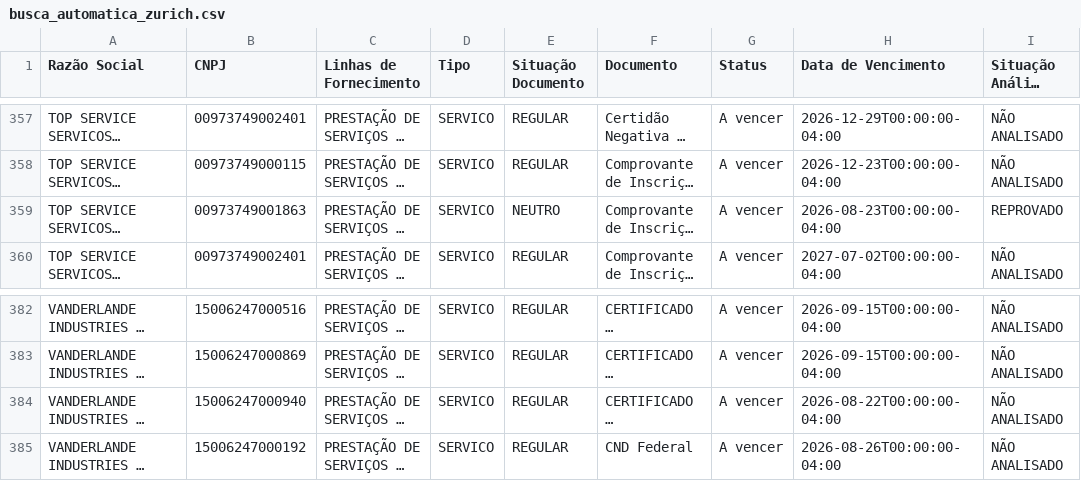
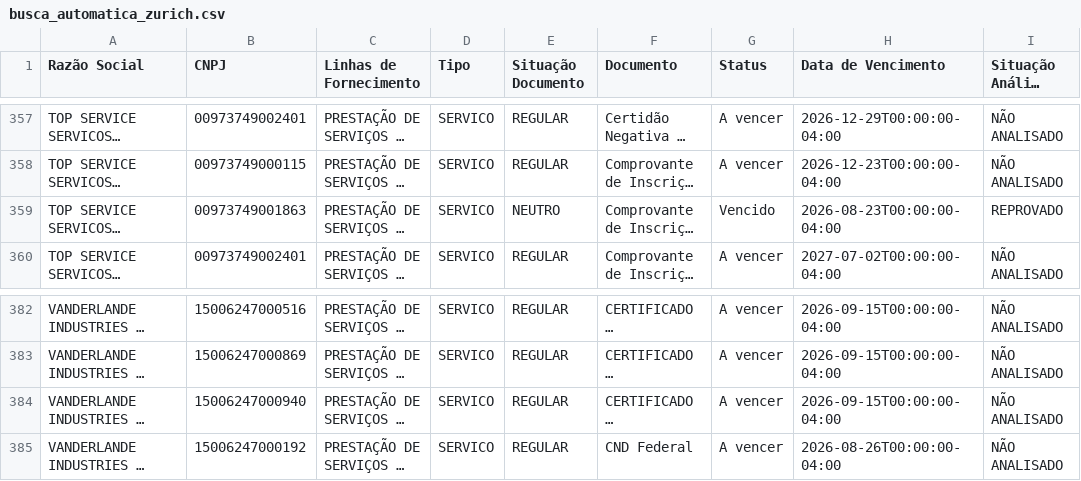
Before and after one commit to gabrillvital-crypto/ClaudeGL, a CSV file: dashboard-react/public/data/busca_automatica_zurich.csv, drawn as a sheet; only a part is shown, gaps mark what is left out; long unchanged cells end in …; the diff covers the shown part only; the diff names each change by its address in the sheet, - before the commit and + after, or states it on an @@ line.

```diff
--- a/dashboard-react/public/data/busca_automatica_zurich.csv
+++ b/dashboard-react/public/data/busca_automatica_zurich.csv
-G359 (Status): A vencer
+G359 (Status): Vencido
-H384 (Data de Vencimento): 2026-08-22T00:00:00-04:00
+H384 (Data de Vencimento): 2026-09-15T00:00:00-04:00
```
Also changed, not shown: 17 edited cells elsewhere in this file, dashboard-react/public/data/contratos_zurich.csv, dashboard-react/public/data/terceiros_zurich.csv, 1 other file.
